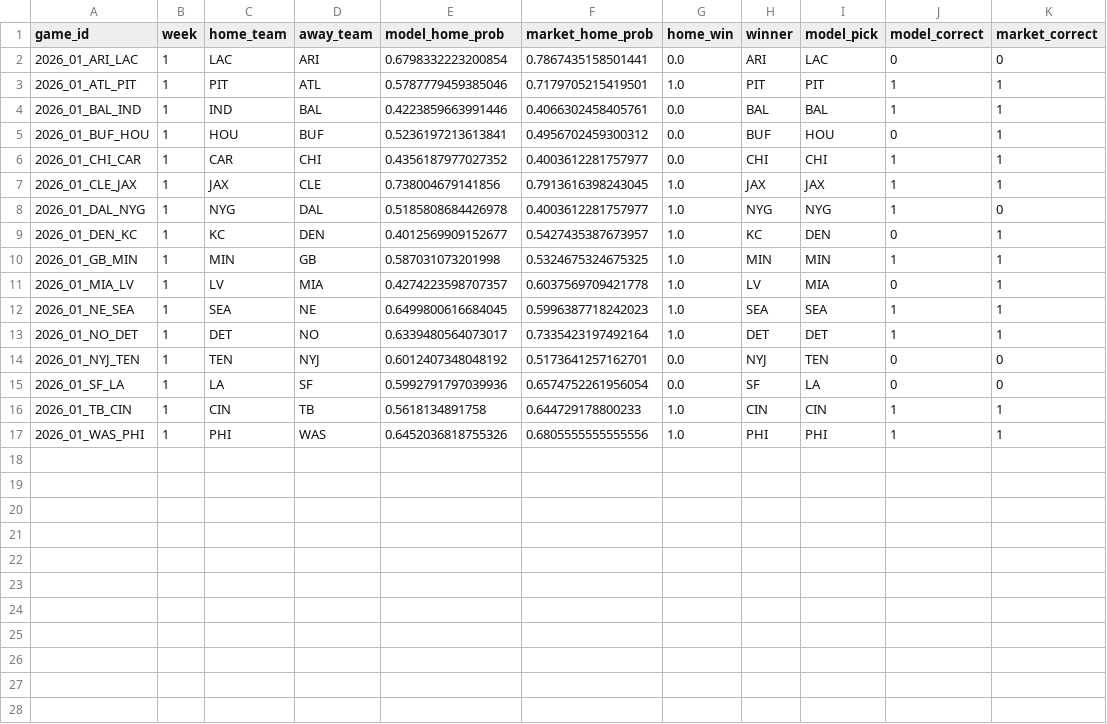
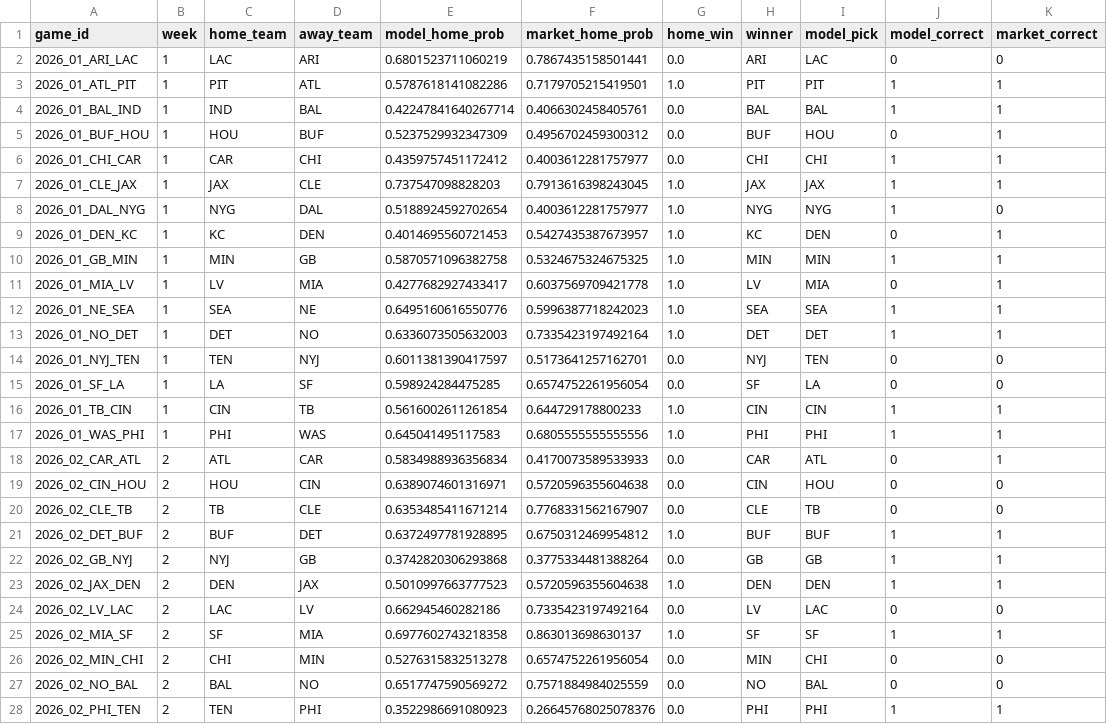
Before and after one commit to JimmyMick/nfl-pickem, a CSV file: predictions/cloud/graded_games.csv, drawn as a sheet; only a part is shown; the diff covers the shown part only.

```diff
--- a/predictions/cloud/graded_games.csv
+++ b/predictions/cloud/graded_games.csv
@@ -1,17 +1,28 @@
 game_id,week,home_team,away_team,model_home_prob,market_home_prob,home_win,winner,model_pick,model_correct,market_correct
-2026_01_ARI_LAC,1,LAC,ARI,0.6798332223200854,0.7867435158501441,0.0,ARI,LAC,0,0
-2026_01_ATL_PIT,1,PIT,ATL,0.5787779459385046,0.7179705215419501,1.0,PIT,PIT,1,1
-2026_01_BAL_IND,1,IND,BAL,0.4223859663991446,0.4066302458405761,0.0,BAL,BAL,1,1
-2026_01_BUF_HOU,1,HOU,BUF,0.5236197213613841,0.4956702459300312,0.0,BUF,HOU,0,1
-2026_01_CHI_CAR,1,CAR,CHI,0.4356187977027352,0.4003612281757977,0.0,CHI,CHI,1,1
-2026_01_CLE_JAX,1,JAX,CLE,0.738004679141856,0.7913616398243045,1.0,JAX,JAX,1,1
-2026_01_DAL_NYG,1,NYG,DAL,0.5185808684426978,0.4003612281757977,1.0,NYG,NYG,1,0
-2026_01_DEN_KC,1,KC,DEN,0.4012569909152677,0.5427435387673957,1.0,KC,DEN,0,1
-2026_01_GB_MIN,1,MIN,GB,0.587031073201998,0.5324675324675325,1.0,MIN,MIN,1,1
-2026_01_MIA_LV,1,LV,MIA,0.4274223598707357,0.6037569709421778,1.0,LV,MIA,0,1
-2026_01_NE_SEA,1,SEA,NE,0.6499800616684045,0.5996387718242023,1.0,SEA,SEA,1,1
-2026_01_NO_DET,1,DET,NO,0.6339480564073017,0.7335423197492164,1.0,DET,DET,1,1
-2026_01_NYJ_TEN,1,TEN,NYJ,0.6012407348048192,0.5173641257162701,0.0,NYJ,TEN,0,0
-2026_01_SF_LA,1,LA,SF,0.5992791797039936,0.6574752261956054,0.0,SF,LA,0,0
-2026_01_TB_CIN,1,CIN,TB,0.5618134891758,0.644729178800233,1.0,CIN,CIN,1,1
-2026_01_WAS_PHI,1,PHI,WAS,0.6452036818755326,0.6805555555555556,1.0,PHI,PHI,1,1
+2026_01_ARI_LAC,1,LAC,ARI,0.6801523711060219,0.7867435158501441,0.0,ARI,LAC,0,0
+2026_01_ATL_PIT,1,PIT,ATL,0.5787618141082286,0.7179705215419501,1.0,PIT,PIT,1,1
+2026_01_BAL_IND,1,IND,BAL,0.42247841640267714,0.4066302458405761,0.0,BAL,BAL,1,1
+2026_01_BUF_HOU,1,HOU,BUF,0.5237529932347309,0.4956702459300312,0.0,BUF,HOU,0,1
+2026_01_CHI_CAR,1,CAR,CHI,0.4359757451172412,0.4003612281757977,0.0,CHI,CHI,1,1
+2026_01_CLE_JAX,1,JAX,CLE,0.737547098828203,0.7913616398243045,1.0,JAX,JAX,1,1
+2026_01_DAL_NYG,1,NYG,DAL,0.5188924592702654,0.4003612281757977,1.0,NYG,NYG,1,0
+2026_01_DEN_KC,1,KC,DEN,0.4014695560721453,0.5427435387673957,1.0,KC,DEN,0,1
+2026_01_GB_MIN,1,MIN,GB,0.5870571096382758,0.5324675324675325,1.0,MIN,MIN,1,1
+2026_01_MIA_LV,1,LV,MIA,0.4277682927433417,0.6037569709421778,1.0,LV,MIA,0,1
+2026_01_NE_SEA,1,SEA,NE,0.6495160616550776,0.5996387718242023,1.0,SEA,SEA,1,1
+2026_01_NO_DET,1,DET,NO,0.6336073505632003,0.7335423197492164,1.0,DET,DET,1,1
+2026_01_NYJ_TEN,1,TEN,NYJ,0.6011381390417597,0.5173641257162701,0.0,NYJ,TEN,0,0
+2026_01_SF_LA,1,LA,SF,0.598924284475285,0.6574752261956054,0.0,SF,LA,0,0
+2026_01_TB_CIN,1,CIN,TB,0.5616002611261854,0.644729178800233,1.0,CIN,CIN,1,1
+2026_01_WAS_PHI,1,PHI,WAS,0.645041495117583,0.6805555555555556,1.0,PHI,PHI,1,1
+2026_02_CAR_ATL,2,ATL,CAR,0.5834988936356834,0.4170073589533933,0.0,CAR,ATL,0,1
+2026_02_CIN_HOU,2,HOU,CIN,0.6389074601316971,0.5720596355604638,0.0,CIN,HOU,0,0
+2026_02_CLE_TB,2,TB,CLE,0.6353485411671214,0.7768331562167907,0.0,CLE,TB,0,0
+2026_02_DET_BUF,2,BUF,DET,0.6372497781928895,0.6750312469954812,1.0,BUF,BUF,1,1
+2026_02_GB_NYJ,2,NYJ,GB,0.3742820306293868,0.3775334481388264,0.0,GB,GB,1,1
+2026_02_JAX_DEN,2,DEN,JAX,0.5010997663777523,0.5720596355604638,1.0,DEN,DEN,1,1
+2026_02_LV_LAC,2,LAC,LV,0.662945460282186,0.7335423197492164,0.0,LV,LAC,0,0
+2026_02_MIA_SF,2,SF,MIA,0.6977602743218358,0.863013698630137,1.0,SF,SF,1,1
+2026_02_MIN_CHI,2,CHI,MIN,0.5276315832513278,0.6574752261956054,0.0,MIN,CHI,0,0
+2026_02_NO_BAL,2,BAL,NO,0.6517747590569272,0.7571884984025559,0.0,NO,BAL,0,0
+2026_02_PHI_TEN,2,TEN,PHI,0.3522986691080923,0.26645768025078376,0.0,PHI,PHI,1,1
```
Also changed, not shown: 1 added row elsewhere in this file, predictions/cloud/paper_plays.csv, predictions/cloud/paper_spread_plays.csv, 3 other files.
